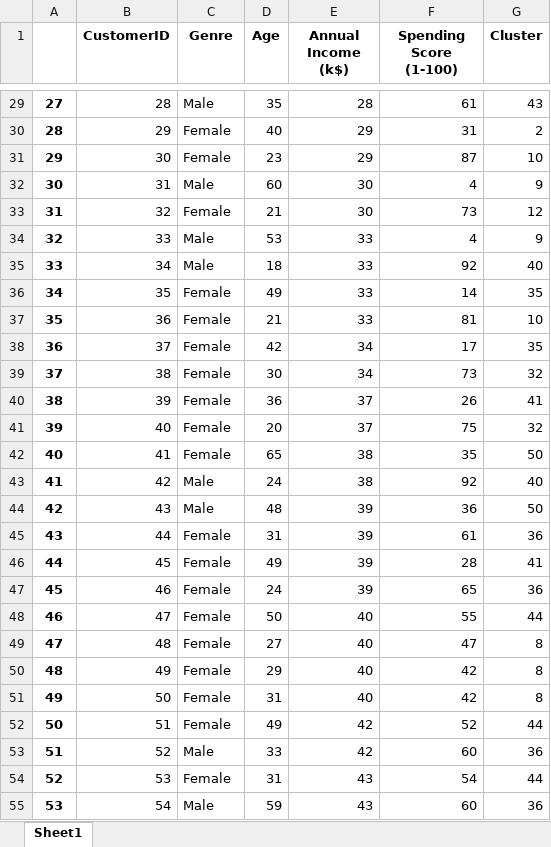
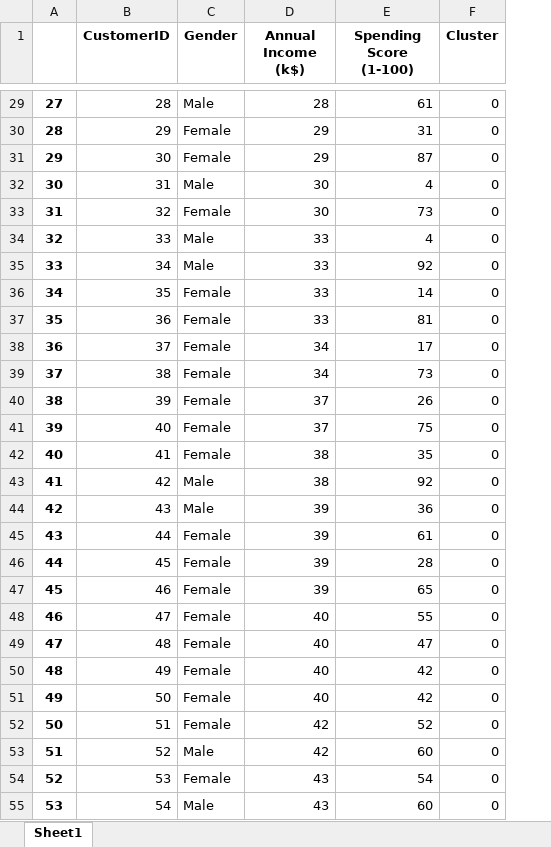
Before and after one commit to Mythoquantumexplorers/product, an Excel workbook: clustering_result_Mall_Customers.xlsx, sheet Sheet1, drawn as a sheet; only a part is shown, gaps mark what is left out; values as stored, in another font and other column widths than the file's, no borders; removed rows and columns are numbered as before the commit, all else as after; the diff covers the shown part only; the diff names each change by its address in the sheet, - before the commit and + after, or states it on an @@ line.

```diff
--- a/clustering_result_Mall_Customers.xlsx (sheet Sheet1)
+++ b/clustering_result_Mall_Customers.xlsx (sheet Sheet1)
-column D (Age), rows 29-55: 35 | 40 | 23 | 60 | 21 | 53 | 18 | 49 | 21 | 42 | 30 | 36 | 20 | 65 | 24 | 48 | 31 | 49 | 24 | 50 | 27 | 29 | 31 | 49 | 33 | 31 | 59
-C1: Genre
+C1: Gender
-F29 (Cluster): 43
+F29 (Cluster): 0
-F30 (Cluster): 2
+F30 (Cluster): 0
-F31 (Cluster): 10
+F31 (Cluster): 0
-F32 (Cluster): 9
+F32 (Cluster): 0
-F33 (Cluster): 12
+F33 (Cluster): 0
-F34 (Cluster): 9
+F34 (Cluster): 0
-F35 (Cluster): 40
+F35 (Cluster): 0
-F36 (Cluster): 35
+F36 (Cluster): 0
-F37 (Cluster): 10
+F37 (Cluster): 0
-F38 (Cluster): 35
+F38 (Cluster): 0
-F39 (Cluster): 32
+F39 (Cluster): 0
-F40 (Cluster): 41
+F40 (Cluster): 0
-F41 (Cluster): 32
+F41 (Cluster): 0
-F42 (Cluster): 50
+F42 (Cluster): 0
-F43 (Cluster): 40
+F43 (Cluster): 0
-F44 (Cluster): 50
+F44 (Cluster): 0
-F45 (Cluster): 36
+F45 (Cluster): 0
-F46 (Cluster): 41
+F46 (Cluster): 0
-F47 (Cluster): 36
+F47 (Cluster): 0
-F48 (Cluster): 44
+F48 (Cluster): 0
-F49:F51 (Cluster): 8
+F49:F51 (Cluster): 0
-F52 (Cluster): 44
+F52 (Cluster): 0
-F53 (Cluster): 36
+F53 (Cluster): 0
-F54 (Cluster): 44
+F54 (Cluster): 0
-F55 (Cluster): 36
+F55 (Cluster): 0
```
Also changed, not shown: 160 edited cells elsewhere in this sheet, 5 other files.
